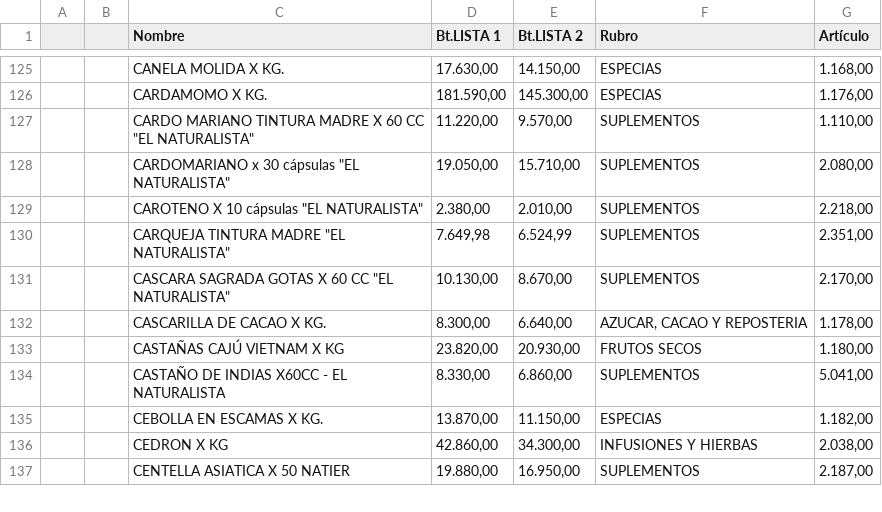
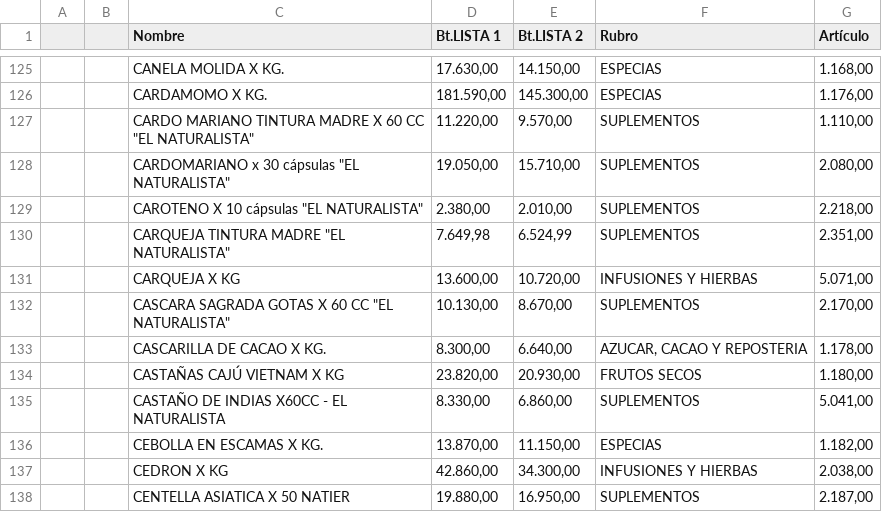
Before and after one commit to paladear/paladeartienda, a CSV file: precios-min.csv, drawn as a sheet; only a part is shown, gaps mark what is left out; the diff names each change by its address in the sheet, - before the commit and + after, or states it on an @@ line.

Commit message:
Precios desde E-Pyme (586 productos)

```diff
--- a/precios-min.csv
+++ b/precios-min.csv
+row 131:  |  | CARQUEJA X KG | 13.600,00 | 10.720,00 | INFUSIONES Y HIERBAS | 5.071,00
```
Also changed, not shown: 1 other file.
